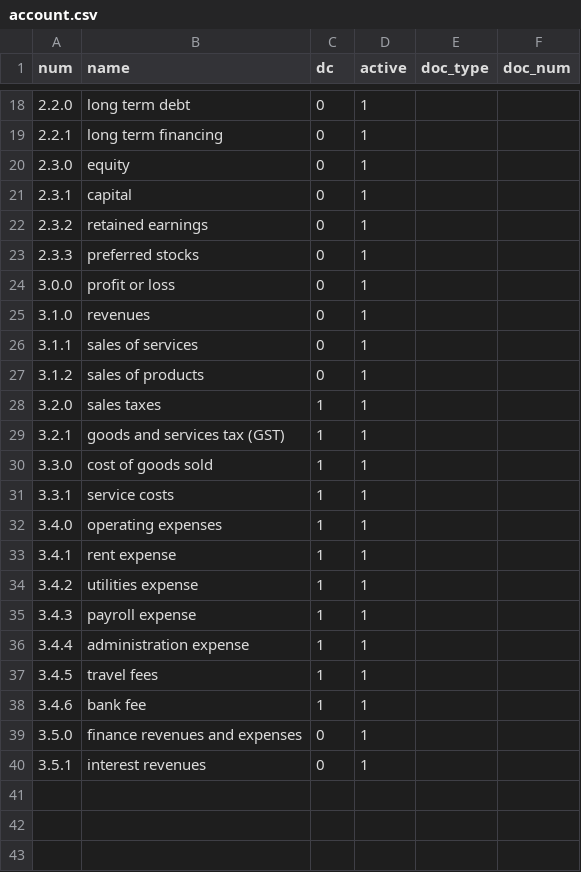
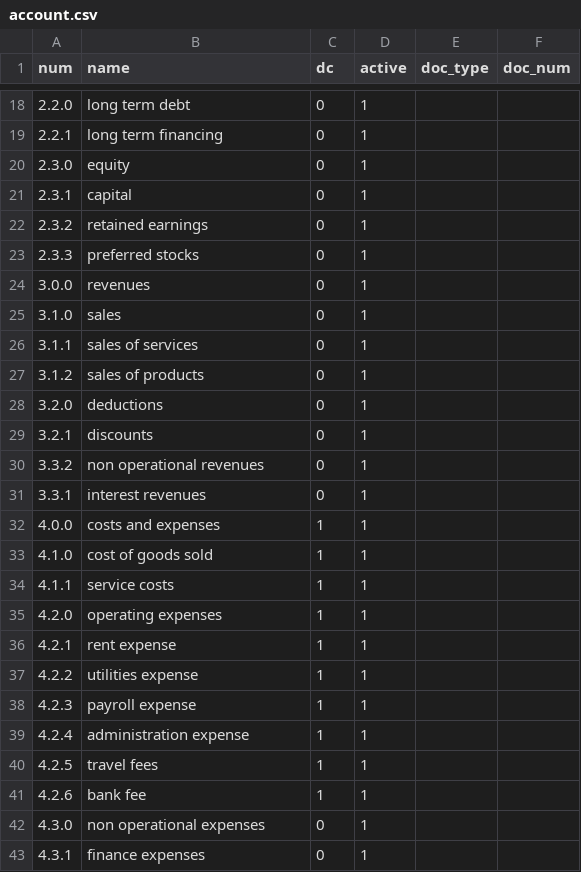
Before and after one commit to plinioprado/ctr1-django, a CSV file: ledger1/dao/csv/account.csv, drawn as a sheet; only a part is shown, gaps mark what is left out.

```diff
--- a/ledger1/dao/csv/account.csv
+++ b/ledger1/dao/csv/account.csv
@@ -23,18 +23,21 @@ num,name,dc,active,doc_type,doc_num
 "2.3.3",preferred stocks,0,1,"",""
-"3.0.0",profit or loss,0,1,"",""
-"3.1.0",revenues,0,1,"",""
+"3.0.0",revenues,0,1,"",""
+"3.1.0",sales,0,1,"",""
 "3.1.1",sales of services,0,1,"",""
 "3.1.2",sales of products,0,1,"",""
-"3.2.0",sales taxes,1,1,"",""
-"3.2.1",goods and services tax (GST), 1,1,"",""
-"3.3.0",cost of goods sold,1,1,"",""
-"3.3.1",service costs,1,1,"",""
-"3.4.0",operating expenses,1,1,"",""
-"3.4.1",rent expense,1,1,"",""
-"3.4.2",utilities expense,1,1,"",""
-"3.4.3",payroll expense,1,1,"",""
-"3.4.4",administration expense,1,1,"",""
-"3.4.5",travel fees,1,1,"",""
-"3.4.6",bank fee,1,1,"",""
-"3.5.0",finance revenues and expenses,0,1,"",""
-"3.5.1",interest revenues,0,1,"",""
+"3.2.0",deductions,0,1,"",""
+"3.2.1",discounts,0,1,"",""
+"3.3.2",non operational revenues,0,1,"",""
+"3.3.1",interest revenues,0,1,"",""
+"4.0.0",costs and expenses,1,1,"",""
+"4.1.0",cost of goods sold,1,1,"",""
+"4.1.1",service costs,1,1,"",""
+"4.2.0",operating expenses,1,1,"",""
+"4.2.1",rent expense,1,1,"",""
+"4.2.2",utilities expense,1,1,"",""
+"4.2.3",payroll expense,1,1,"",""
+"4.2.4",administration expense,1,1,"",""
+"4.2.5",travel fees,1,1,"",""
+"4.2.6",bank fee,1,1,"",""
+"4.3.0",non operational expenses,0,1,"",""
+"4.3.1",finance expenses,0,1,"",""
```
Also changed, not shown: ledger1/dao/csv/transaction1_detail.csv, ledger1/file/report.csv, 5 other files.
